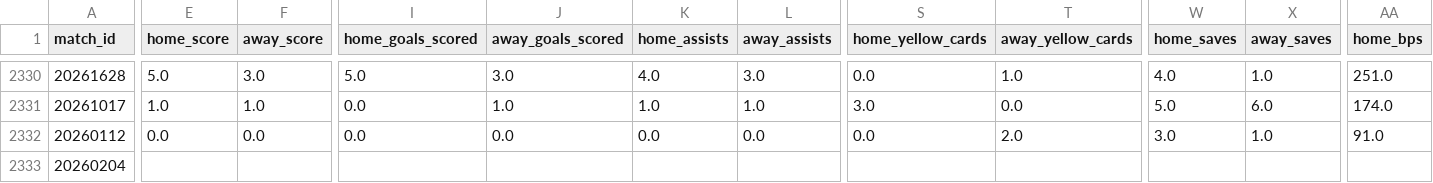
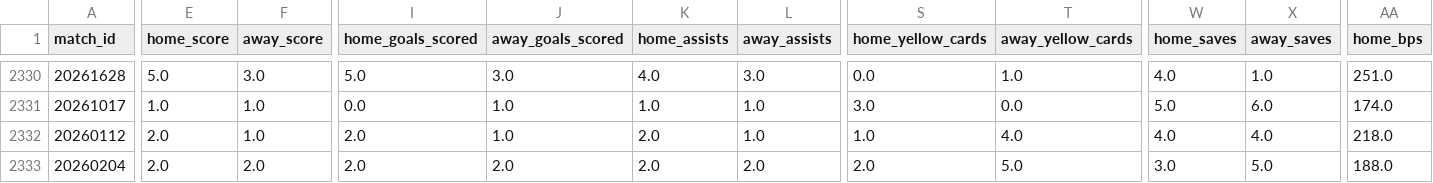
Before and after one commit to FabianMyrvang/FPL-Analytics, a CSV file: FPL_DATA/fact_fpl_fixture.csv, drawn as a sheet; only a part is shown, gaps mark what is left out; the diff covers the shown part only; the diff names each change by its address in the sheet, - before the commit and + after, or states it on an @@ line.

```diff
--- a/FPL_DATA/fact_fpl_fixture.csv
+++ b/FPL_DATA/fact_fpl_fixture.csv
-E2332 (home_score): 0.0
+E2332 (home_score): 2.0
-F2332 (away_score): 0.0
+F2332 (away_score): 1.0
-I2332 (home_goals_scored): 0.0
+I2332 (home_goals_scored): 2.0
-J2332 (away_goals_scored): 0.0
+J2332 (away_goals_scored): 1.0
-K2332 (home_assists): 0.0
+K2332 (home_assists): 2.0
-L2332 (away_assists): 0.0
+L2332 (away_assists): 1.0
-S2332 (home_yellow_cards): 0.0
+S2332 (home_yellow_cards): 1.0
-T2332 (away_yellow_cards): 2.0
+T2332 (away_yellow_cards): 4.0
-W2332 (home_saves): 3.0
+W2332 (home_saves): 4.0
-X2332 (away_saves): 1.0
+X2332 (away_saves): 4.0
-AA2332 (home_bps): 91.0
+AA2332 (home_bps): 218.0
-E2333 (home_score): (empty)
+E2333 (home_score): 2.0
-F2333 (away_score): (empty)
+F2333 (away_score): 2.0
-I2333 (home_goals_scored): (empty)
+I2333 (home_goals_scored): 2.0
-J2333 (away_goals_scored): (empty)
+J2333 (away_goals_scored): 2.0
-K2333 (home_assists): (empty)
+K2333 (home_assists): 2.0
-L2333 (away_assists): (empty)
+L2333 (away_assists): 2.0
-S2333 (home_yellow_cards): (empty)
+S2333 (home_yellow_cards): 2.0
-T2333 (away_yellow_cards): (empty)
+T2333 (away_yellow_cards): 5.0
-W2333 (home_saves): (empty)
+W2333 (home_saves): 3.0
-X2333 (away_saves): (empty)
+X2333 (away_saves): 5.0
-AA2333 (home_bps): (empty)
+AA2333 (home_bps): 188.0
```
Also changed, not shown: 100 edited cells elsewhere in this file, FPL_DATA/fact_detailed_fixture.csv, FPL_DATA/fact_player_next_fixtures.csv.
